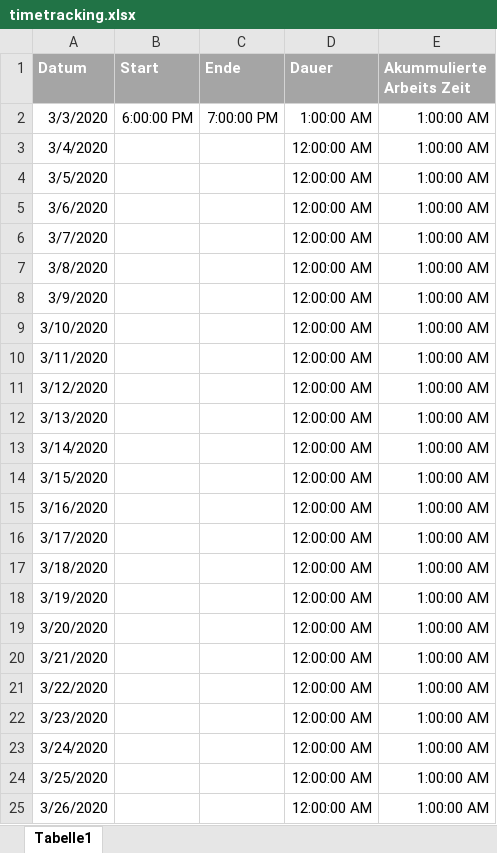
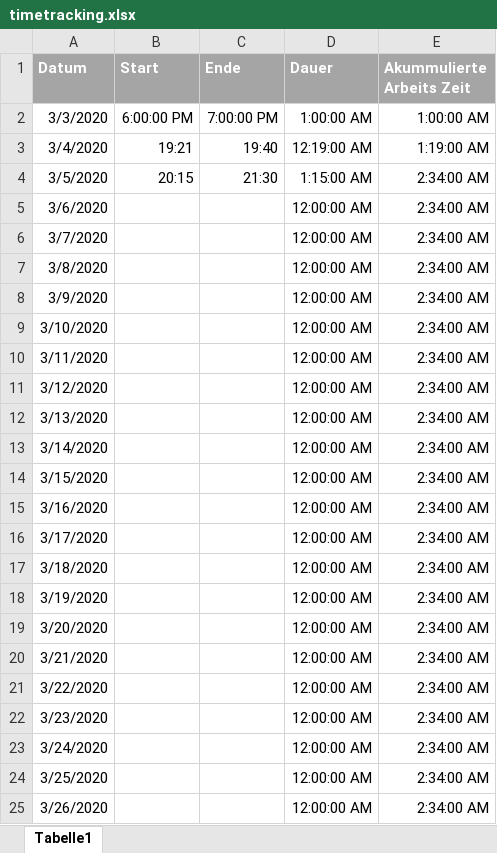
Before and after one commit to JuanPyCena/MA, an Excel workbook: stuff/timetracking.xlsx, sheet Tabelle1, drawn as a sheet; values as stored, in another font and other column widths than the file's, no borders; the diff names each change by its address in the sheet, - before the commit and + after, or states it on an @@ line.

Commit message:
updated timetracking

```diff
--- a/stuff/timetracking.xlsx (sheet Tabelle1)
+++ b/stuff/timetracking.xlsx (sheet Tabelle1)
-B3 (Start): (empty)
+B3 (Start): 19:21
-C3 (Ende): (empty)
+C3 (Ende): 19:40
-D3 (Dauer): 12:00:00 AM
+D3 (Dauer): 12:19:00 AM
-E3 (Akummulierte Arbeits Zeit): 1:00:00 AM
+E3 (Akummulierte Arbeits Zeit): 1:19:00 AM
-B4 (Start): (empty)
+B4 (Start): 20:15
-C4 (Ende): (empty)
+C4 (Ende): 21:30
-D4 (Dauer): 12:00:00 AM
+D4 (Dauer): 1:15:00 AM
-E4:E25 (Akummulierte Arbeits Zeit): 1:00:00 AM
+E4:E25 (Akummulierte Arbeits Zeit): 2:34:00 AM
```
